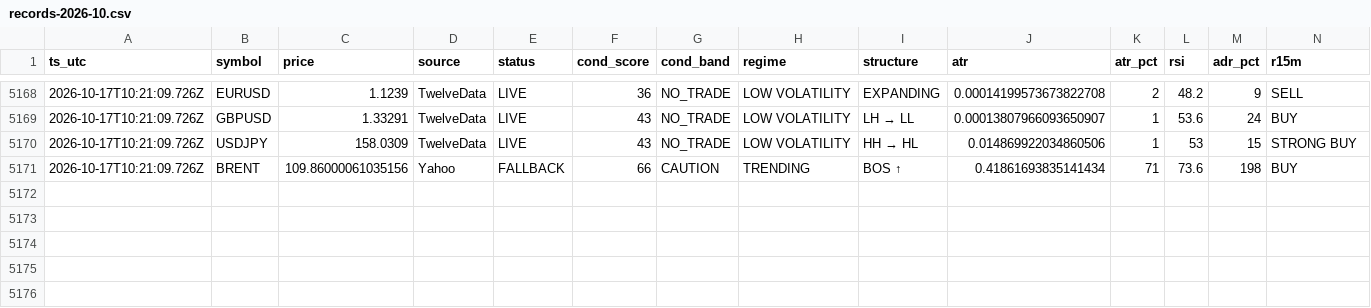
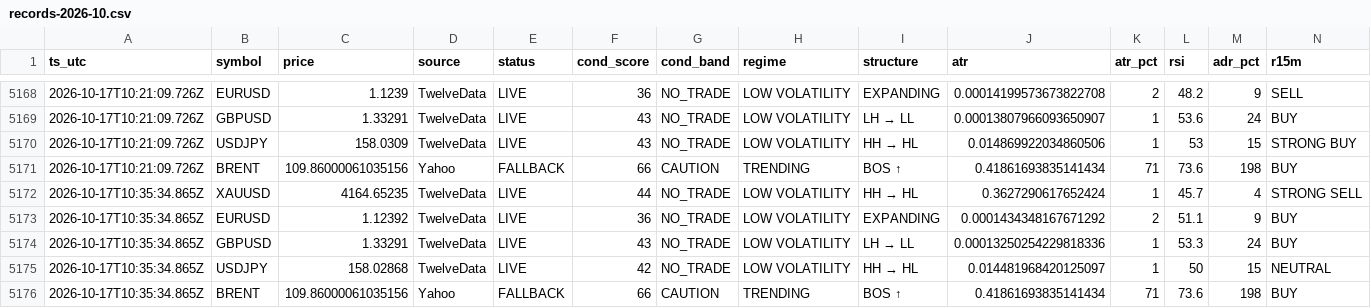
Before and after one commit to hamedezzati1362/TradingOS, a CSV file: records-2026-10.csv, drawn as a sheet; only a part is shown, gaps mark what is left out; rows hold the shown columns only; the diff names each change by its address in the sheet, - before the commit and + after, or states it on an @@ line.

Commit message:
history 2026-10-17T10:35:34Z

```diff
--- a/records-2026-10.csv
+++ b/records-2026-10.csv
+row 5172: 2026-10-17T10:35:34.865Z | XAUUSD | 4164.65235 | TwelveData | LIVE | 44 | NO_TRADE | LOW VOLATILITY | HH → HL | 0.3627290617652424 | 1 | 45.7 | 4 | STRONG SELL
+row 5173: 2026-10-17T10:35:34.865Z | EURUSD | 1.12392 | TwelveData | LIVE | 36 | NO_TRADE | LOW VOLATILITY | EXPANDING | 0.0001434348167671292 | 2 | 51.1 | 9 | BUY
+row 5174: 2026-10-17T10:35:34.865Z | GBPUSD | 1.33291 | TwelveData | LIVE | 43 | NO_TRADE | LOW VOLATILITY | LH → LL | 0.00013250254229818336 | 1 | 53.3 | 24 | BUY
+row 5175: 2026-10-17T10:35:34.865Z | USDJPY | 158.02868 | TwelveData | LIVE | 42 | NO_TRADE | LOW VOLATILITY | HH → HL | 0.014481968420125097 | 1 | 50 | 15 | NEUTRAL
+row 5176: 2026-10-17T10:35:34.865Z | BRENT | 109.86000061035156 | Yahoo | FALLBACK | 66 | CAUTION | TRENDING | BOS ↑ | 0.41861693835141434 | 71 | 73.6 | 198 | BUY
```
